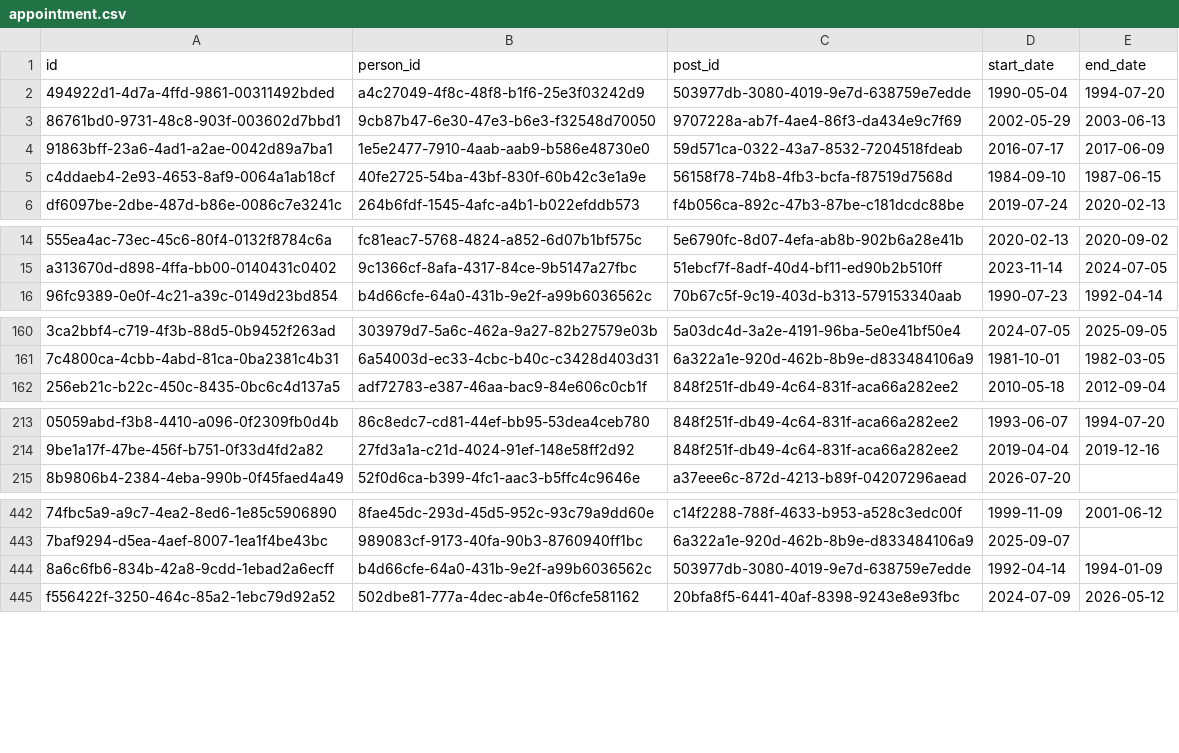
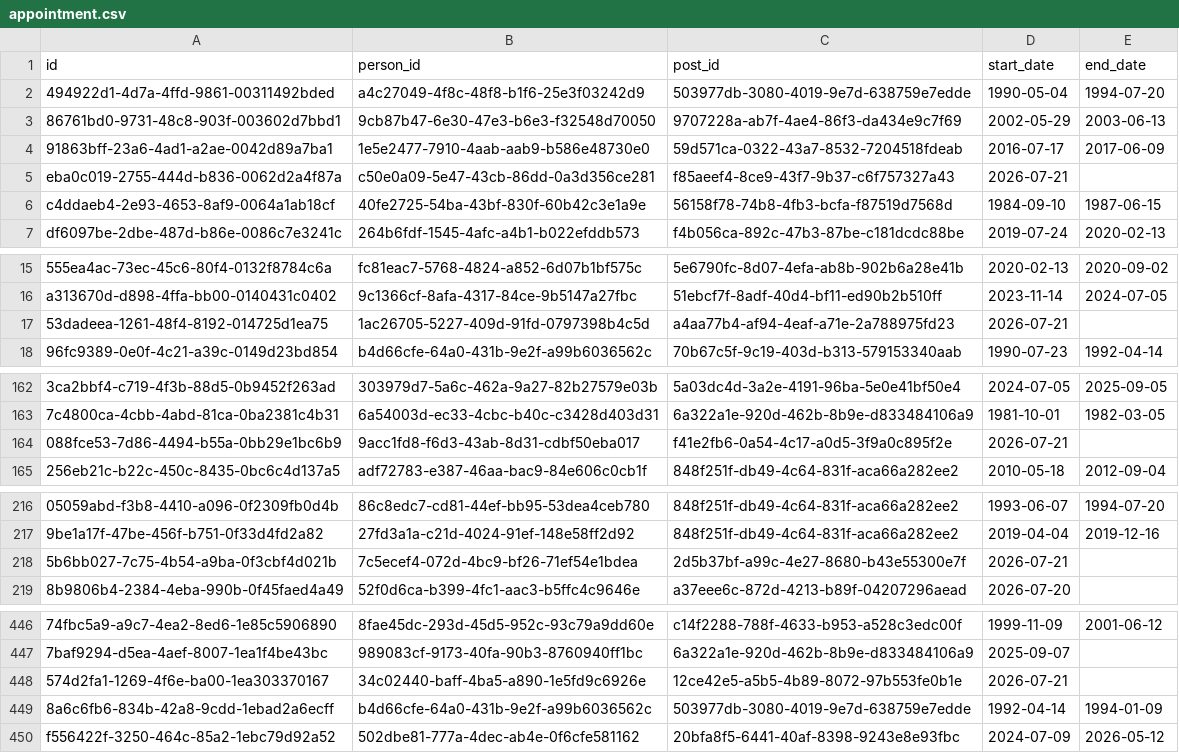
Before and after one commit to instituteforgov/ifg-ministers-database-public, a CSV file: data/appointment.csv, drawn as a sheet; only a part is shown, gaps mark what is left out; the diff covers the shown part only; the diff names each change by its address in the sheet, - before the commit and + after, or states it on an @@ line.

Commit message:
Update data

```diff
--- a/data/appointment.csv
+++ b/data/appointment.csv
+row 5: eba0c019-2755-444d-b836-0062d2a4f87a | c50e0a09-5e47-43cb-86dd-0a3d356ce281 | f85aeef4-8ce9-43f7-9b37-c6f757327a43 | 2026-07-21
+row 17: 53dadeea-1261-48f4-8192-014725d1ea75 | 1ac26705-5227-409d-91fd-0797398b4c5d | a4aa77b4-af94-4eaf-a71e-2a788975fd23 | 2026-07-21
+row 164: 088fce53-7d86-4494-b55a-0bb29e1bc6b9 | 9acc1fd8-f6d3-43ab-8d31-cdbf50eba017 | f41e2fb6-0a54-4c17-a0d5-3f9a0c895f2e | 2026-07-21
+row 218: 5b6bb027-7c75-4b54-a9ba-0f3cbf4d021b | 7c5ecef4-072d-4bc9-bf26-71ef54e1bdea | 2d5b37bf-a99c-4e27-8680-b43e55300e7f | 2026-07-21
+row 448: 574d2fa1-1269-4f6e-ba00-1ea303370167 | 34c02440-baff-4ba5-a890-1e5fd9c6926e | 12ce42e5-a5b5-4b89-8072-97b553fe0b1e | 2026-07-21
```
Also changed, not shown: 12 added rows and 17 edited cells elsewhere in this file, data/appointment_characteristics.csv, data/post.csv, 7 other files.
